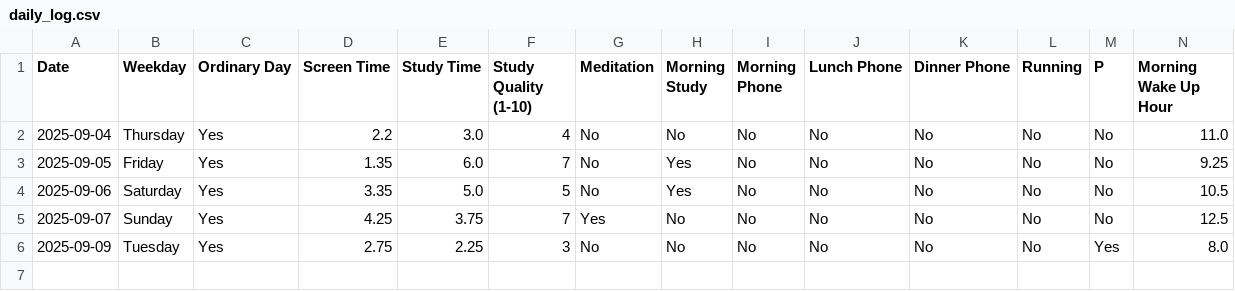
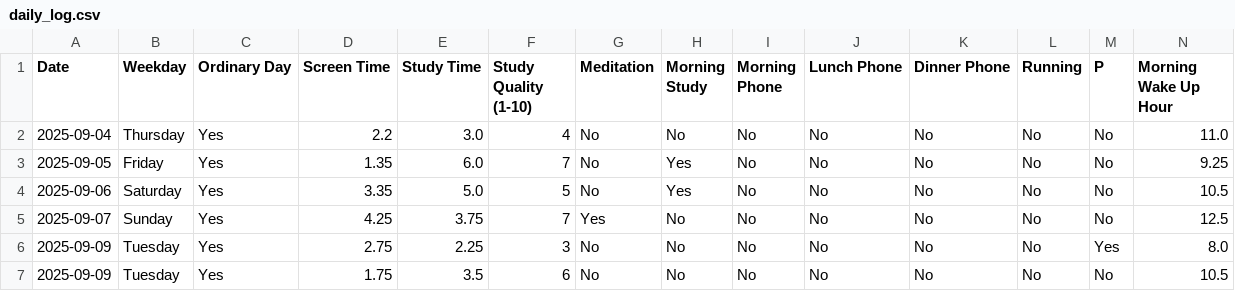
Before and after one commit to ljbentertainment/Daily-Log, a CSV file: daily_log.csv, drawn as a sheet; only a part is shown; rows hold the shown columns only; the diff names each change by its address in the sheet, - before the commit and + after, or states it on an @@ line.

Commit message:
Update daily_log.csv

```diff
--- a/daily_log.csv
+++ b/daily_log.csv
+row 7: 2025-09-09 | Tuesday | Yes | 1.75 | 3.5 | 6 | No | No | No | No | No | No | No | 10.5
```
